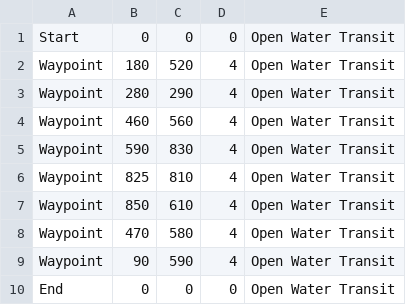
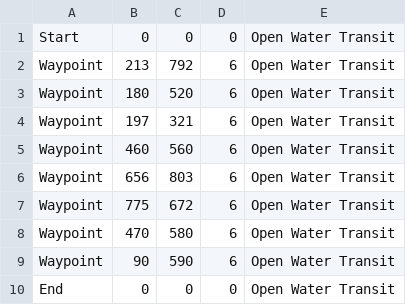
Before and after one commit to JPWS2013/olinrobotuna, a CSV file: Robotics1Code/Final Project/LabView Student Tug Edition/MDFs/mission1.csv, drawn as a sheet.

```diff
--- a/Robotics1Code/Final Project/LabView Student Tug Edition/MDFs/mission1.csv
+++ b/Robotics1Code/Final Project/LabView Student Tug Edition/MDFs/mission1.csv
@@ -1,10 +1,10 @@
 Start,0,0,0,Open Water Transit
-Waypoint,180,520,4,Open Water Transit
-Waypoint,280,290,4,Open Water Transit
-Waypoint,460,560,4,Open Water Transit
-Waypoint,590,830,4,Open Water Transit
-Waypoint,825,810,4,Open Water Transit
-Waypoint,850,610,4,Open Water Transit
-Waypoint,470,580,4,Open Water Transit
-Waypoint,90,590,4,Open Water Transit
+Waypoint,213,792,6,Open Water Transit
+Waypoint,180,520,6,Open Water Transit
+Waypoint,197,321,6,Open Water Transit
+Waypoint,460,560,6,Open Water Transit
+Waypoint,656,803,6,Open Water Transit
+Waypoint,775,672,6,Open Water Transit
+Waypoint,470,580,6,Open Water Transit
+Waypoint,90,590,6,Open Water Transit
 End,0,0,0,Open Water Transit
```
Also changed, not shown: Robotics1Code/Final Project/LabView Student Tug Edition/MDFs/mission2.csv, Robotics1Code/Final Project/LabView Student Tug Edition/MDFs/mission3.csv, 6 other files.
